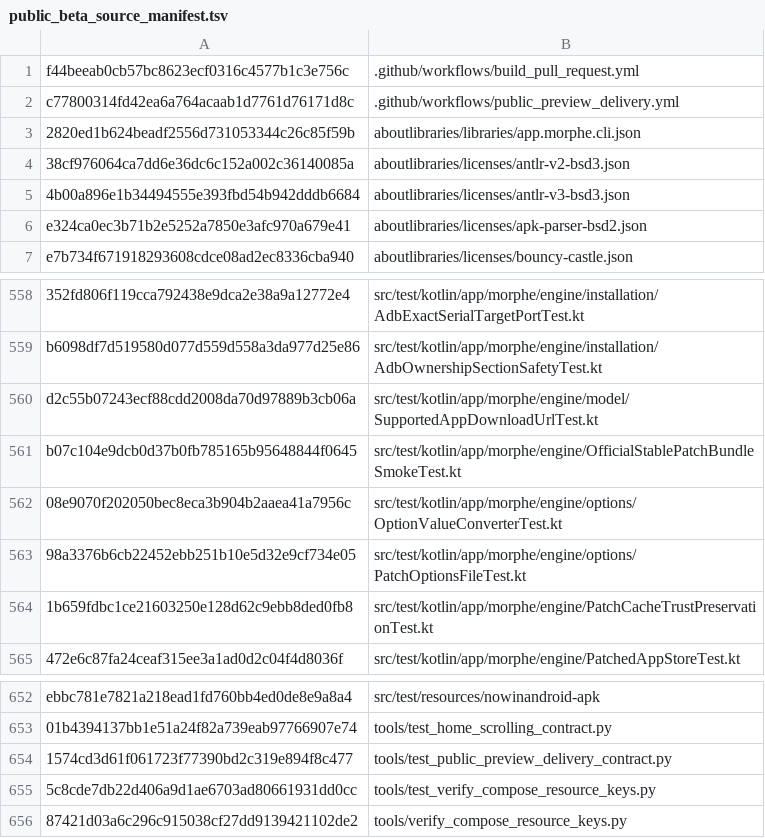
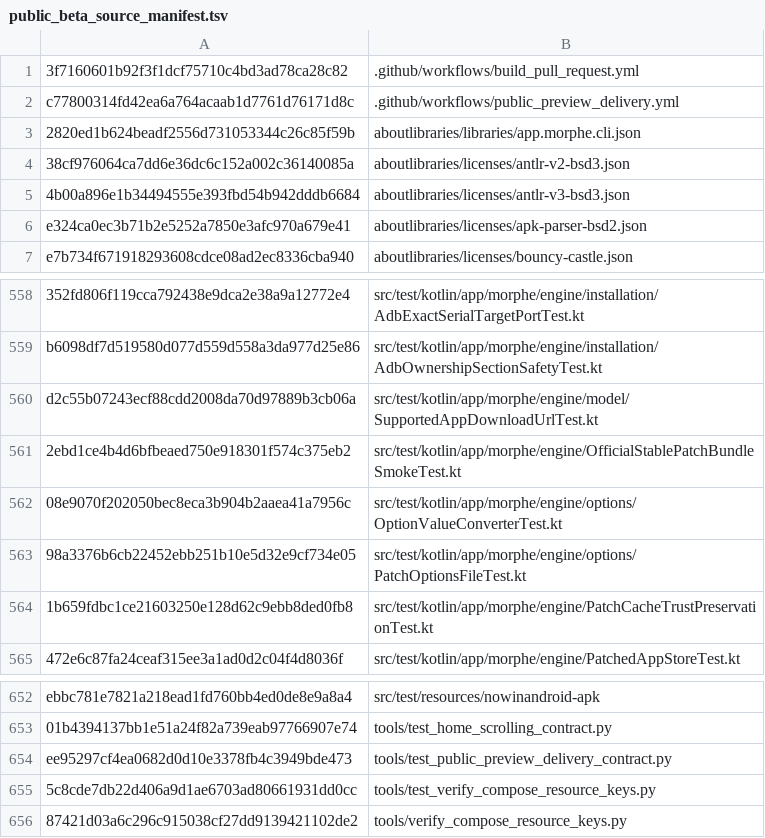
Before and after one commit to lxsdd/morphe-desktop-public, a TSV file: tools/public_beta_source_manifest.tsv, drawn as a sheet; only a part is shown, gaps mark what is left out.

```diff
--- a/tools/public_beta_source_manifest.tsv
+++ b/tools/public_beta_source_manifest.tsv
@@ -1,2 +1,2 @@
-f44beeab0cb57bc8623ecf0316c4577b1c3e756c	.github/workflows/build_pull_request.yml
+3f7160601b92f3f1dcf75710c4bd3ad78ca28c82	.github/workflows/build_pull_request.yml
 c77800314fd42ea6a764acaab1d7761d76171d8c	.github/workflows/public_preview_delivery.yml
@@ -560,3 +560,3 @@ b6098df7d519580d077d559d558a3da977d25e86	src/test/kotlin/app/morphe/engine/insta
 d2c55b07243ecf88cdd2008da70d97889b3cb06a	src/test/kotlin/app/morphe/engine/model/SupportedAppDownloadUrlTest.kt
-b07c104e9dcb0d37b0fb785165b95648844f0645	src/test/kotlin/app/morphe/engine/OfficialStablePatchBundleSmokeTest.kt
+2ebd1ce4b4d6bfbeaed750e918301f574c375eb2	src/test/kotlin/app/morphe/engine/OfficialStablePatchBundleSmokeTest.kt
 08e9070f202050bec8eca3b904b2aaea41a7956c	src/test/kotlin/app/morphe/engine/options/OptionValueConverterTest.kt
@@ -653,3 +653,3 @@ ebbc781e7821a218ead1fd760bb4ed0de8e9a8a4	src/test/resources/nowinandroid-apk
 01b4394137bb1e51a24f82a739eab97766907e74	tools/test_home_scrolling_contract.py
-1574cd3d61f061723f77390bd2c319e894f8c477	tools/test_public_preview_delivery_contract.py
+ee95297cf4ea0682d0d10e3378fb4c3949bde473	tools/test_public_preview_delivery_contract.py
 5c8cde7db22d406a9d1ae6703ad80661931dd0cc	tools/test_verify_compose_resource_keys.py
```
Also changed, not shown: 3 other files.
